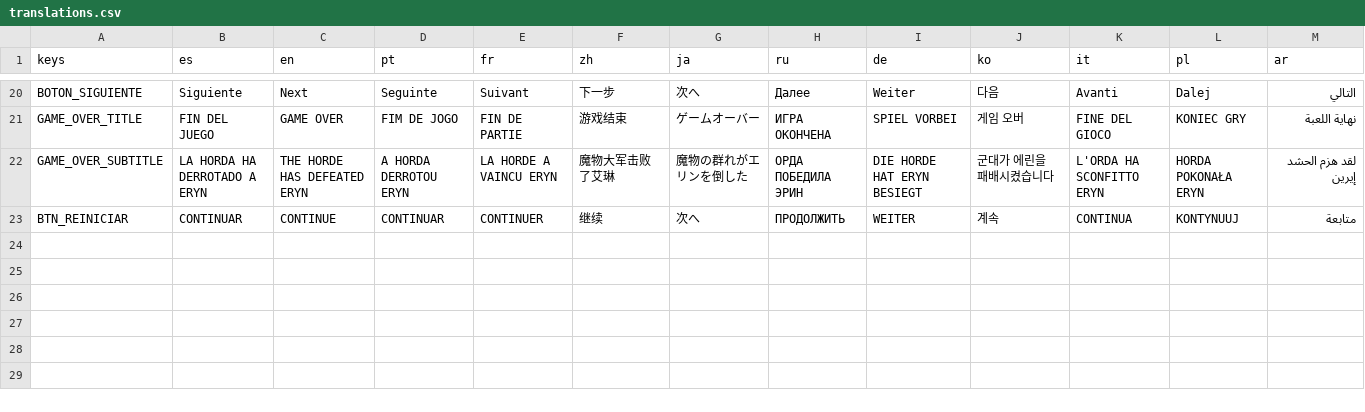
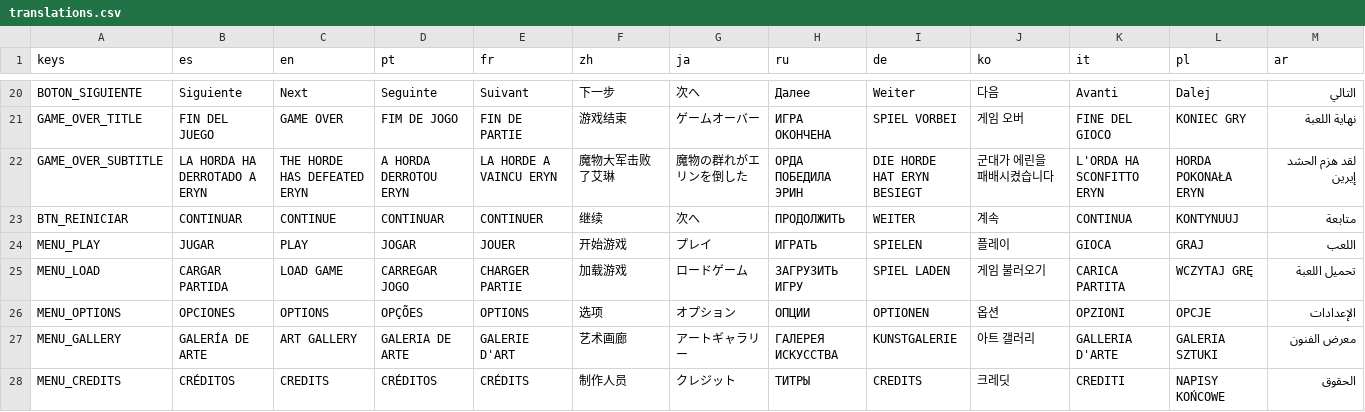
Before and after one commit to criismoraD/Juego_godot, a CSV file: Translations/translations.csv, drawn as a sheet; only a part is shown, gaps mark what is left out; rows hold the shown columns only; the diff names each change by its address in the sheet, - before the commit and + after, or states it on an @@ line.

Commit message:
feat(menu): crear MainMenu traducible tras seleccion de idioma
- Fondo negro, letra blanca, 5 botones: JUGAR/CARGAR PARTIDA/OPCIONES/GALERIA/CRÉDITOS
- Textos via tr(MENU_PLAY etc) + claves en translations.csv (es/en/pt/fr/zh/ja/ru/de/ko/it/pl/ar/qu/binary)
- LanguageSelector ahora va a MainMenu -> IntroScene -> NIVEL01
- JUGAR con fade a IntroScene, otros botones placeholder con mensaje En desarrollo

```diff
--- a/Translations/translations.csv
+++ b/Translations/translations.csv
+row 24: MENU_PLAY | JUGAR | PLAY | JOGAR | JOUER | 开始游戏 | プレイ | ИГРАТЬ | SPIELEN | 플레이 | GIOCA | GRAJ | اللعب
+row 25: MENU_LOAD | CARGAR PARTIDA | LOAD GAME | CARREGAR JOGO | CHARGER PARTIE | 加载游戏 | ロードゲーム | ЗАГРУЗИТЬ ИГРУ | SPIEL LADEN | 게임 불러오기 | CARICA PARTITA | WCZYTAJ GRĘ | تحميل اللعبة
+row 26: MENU_OPTIONS | OPCIONES | OPTIONS | OPÇÕES | OPTIONS | 选项 | オプション | ОПЦИИ | OPTIONEN | 옵션 | OPZIONI | OPCJE | الإعدادات
+row 27: MENU_GALLERY | GALERÍA DE ARTE | ART GALLERY | GALERIA DE ARTE | GALERIE D'ART | 艺术画廊 | アートギャラリー | ГАЛЕРЕЯ ИСКУССТВА | KUNSTGALERIE | 아트 갤러리 | GALLERIA D'ARTE | GALERIA SZTUKI | معرض الفنون
+row 28: MENU_CREDITS | CRÉDITOS | CREDITS | CRÉDITOS | CRÉDITS | 制作人员 | クレジット | ТИТРЫ | CREDITS | 크레딧 | CREDITI | NAPISY KOŃCOWE | الحقوق
```
Also changed, not shown: 3 other files.
